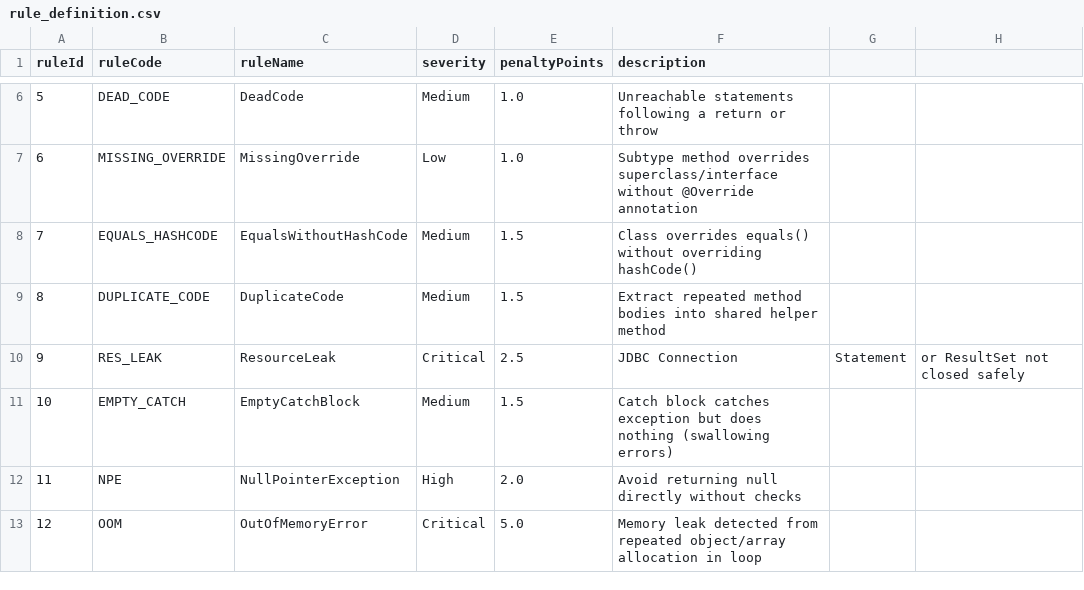
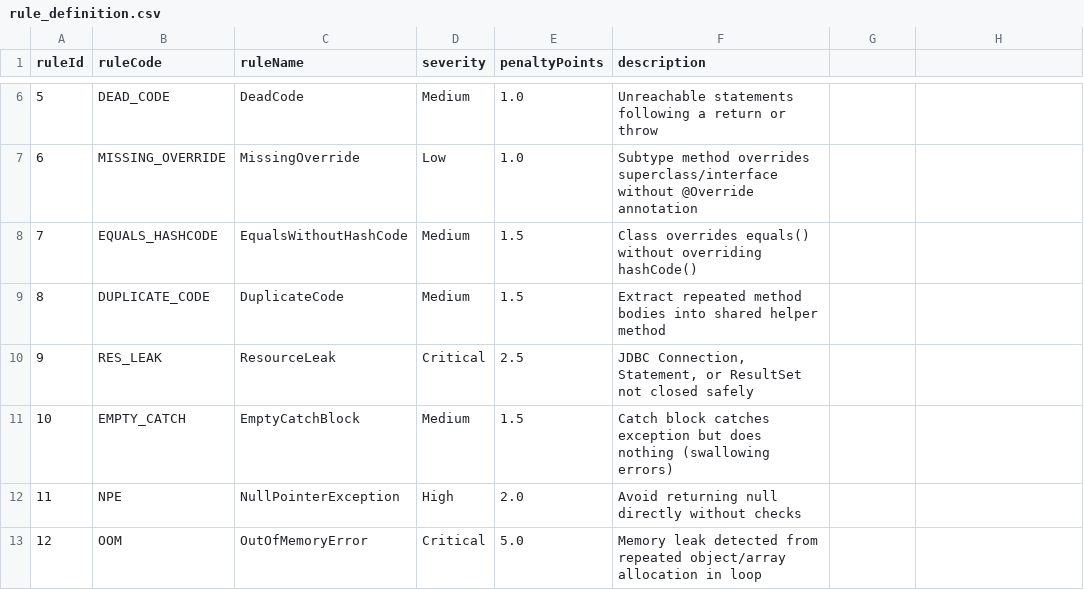
Before and after one commit to rtafag/PRJ301---Group1, a CSV file: data/rule_definition.csv, drawn as a sheet; only a part is shown, gaps mark what is left out.

```diff
--- a/data/rule_definition.csv
+++ b/data/rule_definition.csv
@@ -9,3 +9,3 @@ ruleId,ruleCode,ruleName,severity,penaltyPoints,description
 8,DUPLICATE_CODE,DuplicateCode,Medium,1.5,Extract repeated method bodies into shared helper method
-9,RES_LEAK,ResourceLeak,Critical,2.5,JDBC Connection, Statement, or ResultSet not closed safely
+9,RES_LEAK,ResourceLeak,Critical,2.5,"JDBC Connection, Statement, or ResultSet not closed safely"
 10,EMPTY_CATCH,EmptyCatchBlock,Medium,1.5,Catch block catches exception but does nothing (swallowing errors)
```
Also changed, not shown: 1 other file.
